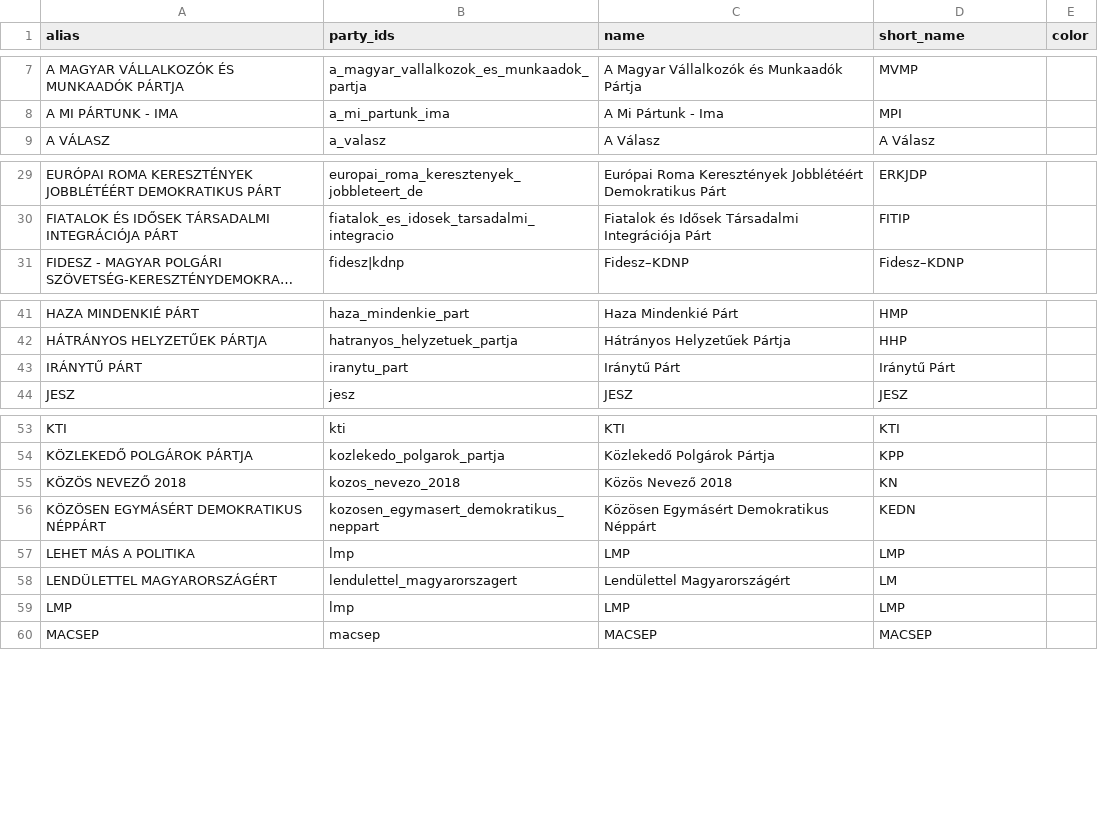
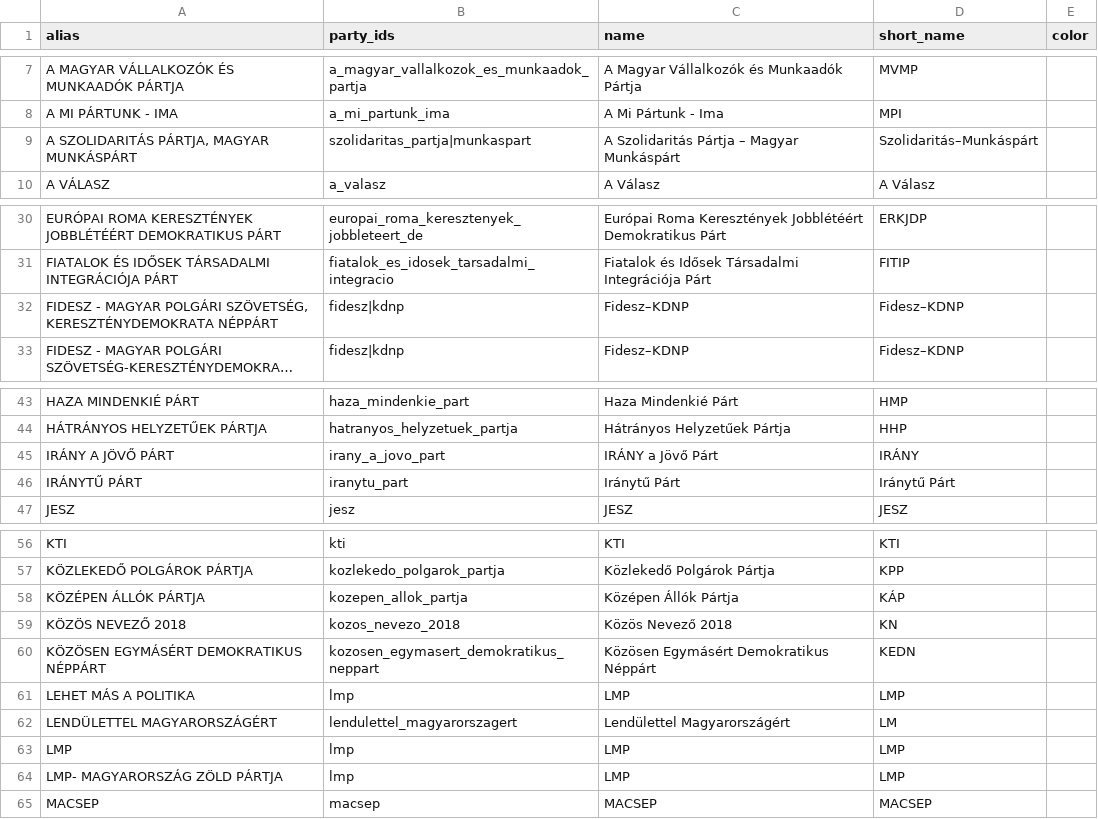
Before and after one commit to enideszk/bigelectiondatabase, a CSV file: data/reference/party_aliases.csv, drawn as a sheet; only a part is shown, gaps mark what is left out; long unchanged cells end in …; the diff covers the shown part only; the diff names each change by its address in the sheet, - before the commit and + after, or states it on an @@ line.

```diff
--- a/data/reference/party_aliases.csv
+++ b/data/reference/party_aliases.csv
+row 9: A SZOLIDARITÁS PÁRTJA, MAGYAR MUNKÁSPÁRT | szolidaritas_partja|munkaspart | A Szolidaritás Pártja – Magyar Munkáspárt | Szolidaritás–Munkáspárt
+row 32: FIDESZ - MAGYAR POLGÁRI SZÖVETSÉG, KERESZTÉNYDEMOKRATA NÉPPÁRT | fidesz|kdnp | Fidesz–KDNP | Fidesz–KDNP
+row 45: IRÁNY A JÖVŐ PÁRT | irany_a_jovo_part | IRÁNY a Jövő Párt | IRÁNY
+row 58: KÖZÉPEN ÁLLÓK PÁRTJA | kozepen_allok_partja | Középen Állók Pártja | KÁP
+row 64: LMP- MAGYARORSZÁG ZÖLD PÁRTJA | lmp | LMP | LMP
```
Also changed, not shown: 1 added row elsewhere in this file, data/reference/parties.csv, 21 other files.
